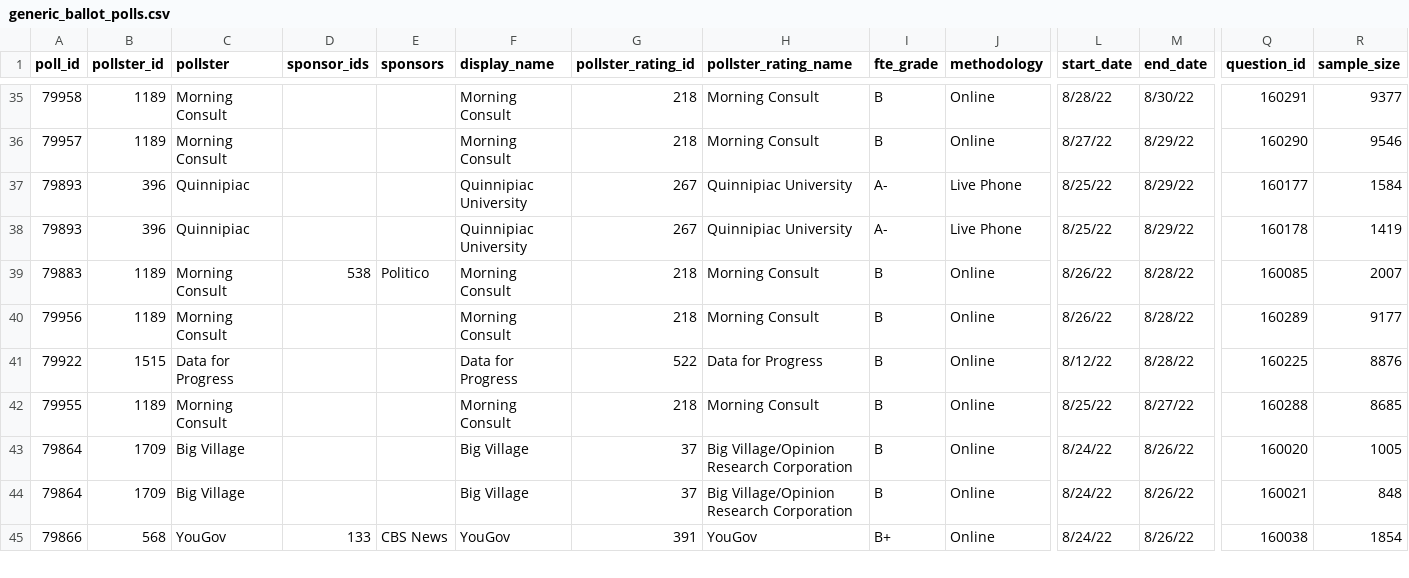
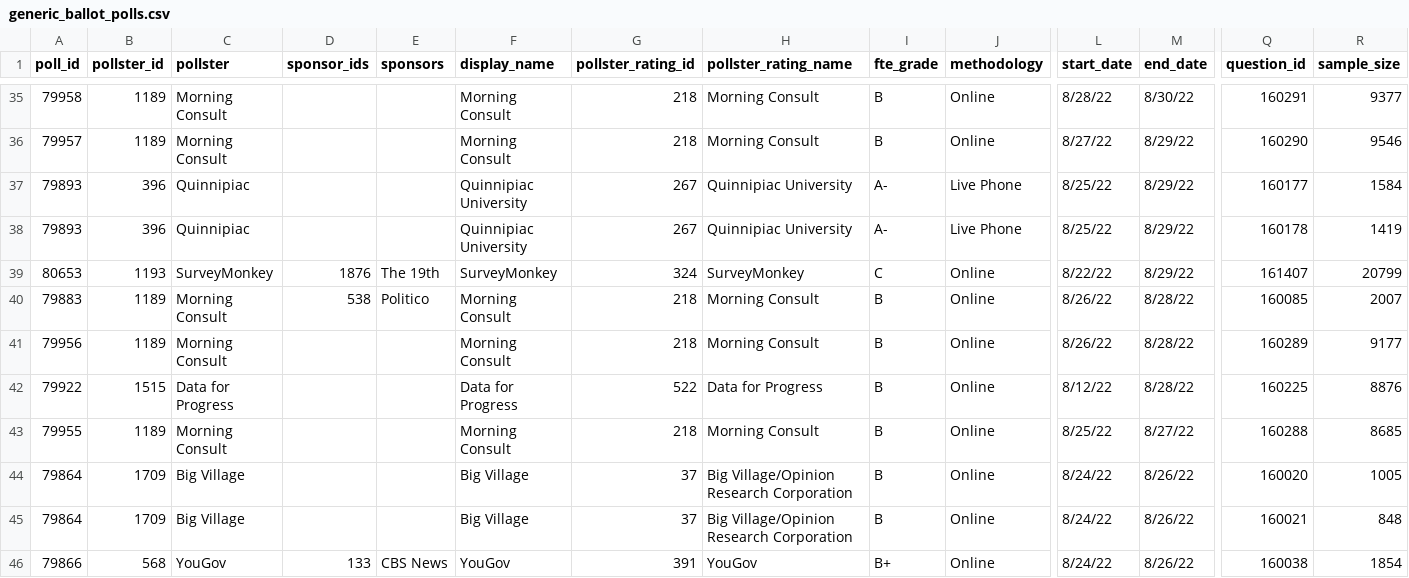
Before and after one commit to dcadata/fivey-is-an-emotional-fox, a CSV file: data/generic_ballot_polls.csv, drawn as a sheet; only a part is shown, gaps mark what is left out; rows hold the shown columns only; the diff names each change by its address in the sheet, - before the commit and + after, or states it on an @@ line.

Commit message:
Update generic ballot data

```diff
--- a/data/generic_ballot_polls.csv
+++ b/data/generic_ballot_polls.csv
+row 39: 80653 | 1193 | SurveyMonkey | 1876 | The 19th | SurveyMonkey | 324 | SurveyMonkey | C | Online | 8/22/22 | 8/29/22 | 161407 | 20799
```
Also changed, not shown: gcb_movement/4-'Soul of the Nation' Speech (6.24-9.1 vs 9.1-Today).csv, gcb_movement/GCB Average Movement.csv, 1 other file.
